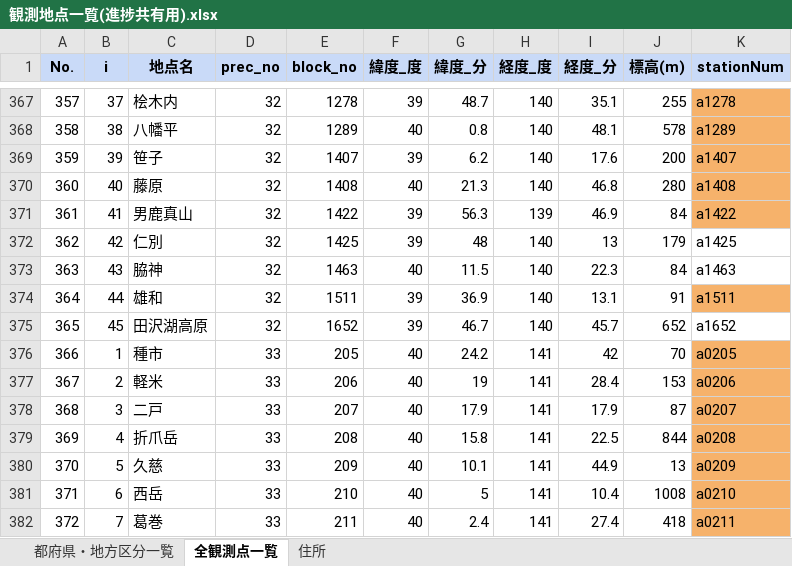
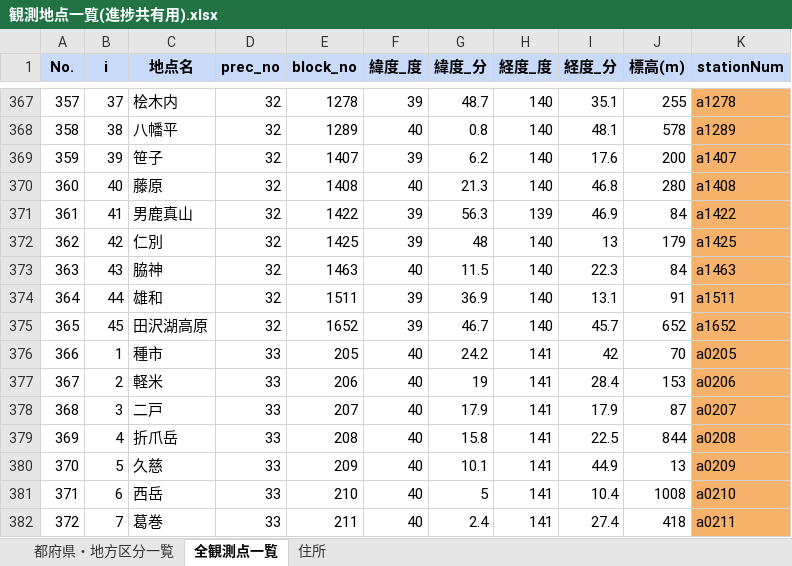
Before and after one commit to hazigin/Japanese_Meteorological_data, an Excel workbook: 観測地点一覧(進捗共有用).xlsx, sheet 全観測点一覧, drawn as a sheet; only a part is shown, gaps mark what is left out; values as stored, in another font and other column widths than the file's, no borders; charts and pictures not drawn; the diff names each change by its address in the sheet, - before the commit and + after, or states it on an @@ line.

```diff
--- a/観測地点一覧(進捗共有用).xlsx (sheet 全観測点一覧)
+++ b/観測地点一覧(進捗共有用).xlsx (sheet 全観測点一覧)
-K372:K373 fill: none
+K372:K373 fill: #F6B26B
-K375 fill: none
+K375 fill: #F6B26B
```
Also changed, not shown: sheet 都府県・地方区分一覧, 1 other file.
